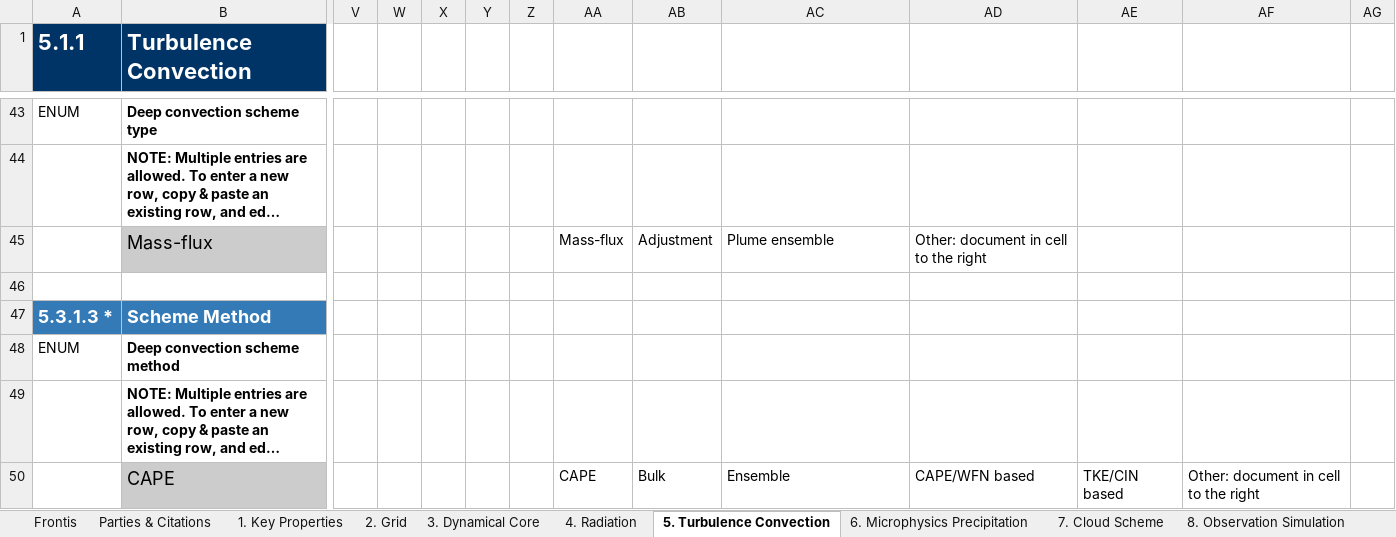
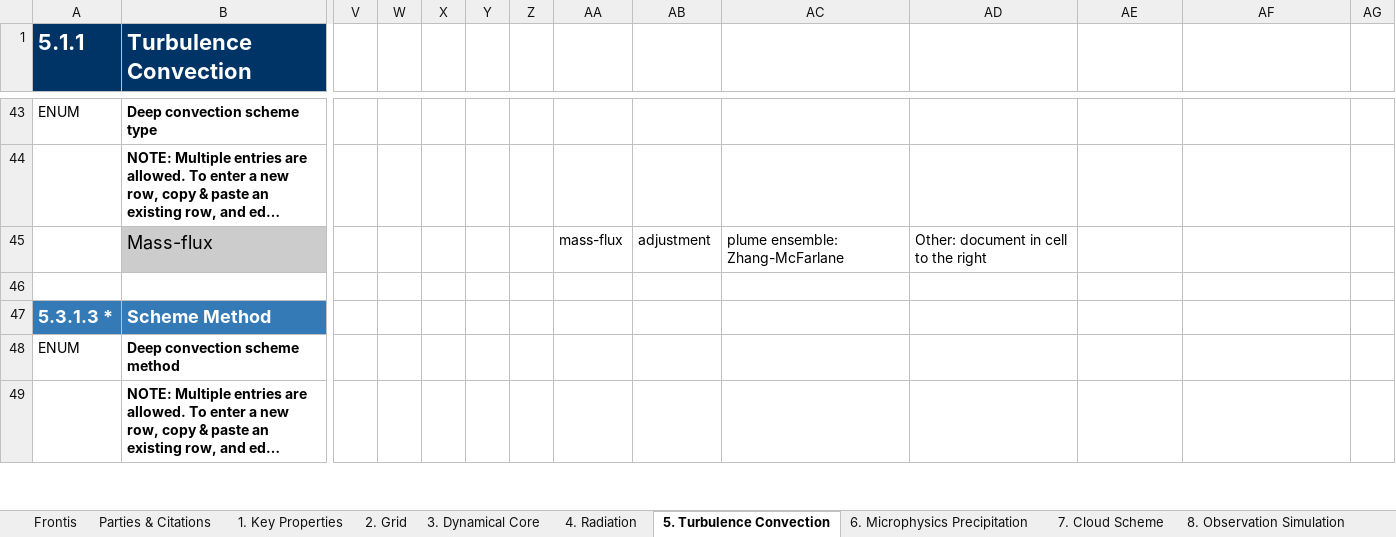
Before and after one commit to ES-DOC-INSTITUTIONAL/mri, an Excel workbook: cmip6/models/mri-agcm3-2/cmip6_mri_mri-agcm3-2_atmos.xlsx, sheet 5. Turbulence Convection, drawn as a sheet; only a part is shown, gaps mark what is left out; long unchanged cells end in …; values as stored, in another font and other column widths than the file's, no borders; removed rows and columns are numbered as before the commit, all else as after; rows hold the shown columns only; the diff covers the shown part only; the diff names each change by its address in the sheet, - before the commit and + after, or states it on an @@ line.

```diff
--- a/cmip6/models/mri-agcm3-2/cmip6_mri_mri-agcm3-2_atmos.xlsx (sheet 5. Turbulence Convection)
+++ b/cmip6/models/mri-agcm3-2/cmip6_mri_mri-agcm3-2_atmos.xlsx (sheet 5. Turbulence Convection)
-AA45: Mass-flux
+AA45: mass-flux
-AB45: Adjustment
+AB45: adjustment
-AC45: Plume ensemble
+AC45: plume ensemble: Zhang-McFarlane
-row 50:  | CAPE |  |  |  |  |  | CAPE | Bulk | Ensemble | CAPE/WFN based | TKE/CIN based | Other: document in cell to the right
```
Also changed, not shown: 1 added row and 84 edited cells elsewhere in this sheet, sheet 4. Radiation, sheet 3. Dynamical Core, sheet 7. Cloud Scheme, sheet 9. Gravity Waves, sheet 6. Microphysics Precipitation, sheet 2. Grid, 4 more sheets, cmip6/models/mri-esm2-0/cmip6_mri_mri-esm2-0_aerosol.xlsx, cmip6/models/mri-esm2-0/cmip6_mri_mri-esm2-0_atmos.xlsx, 20 other files.
